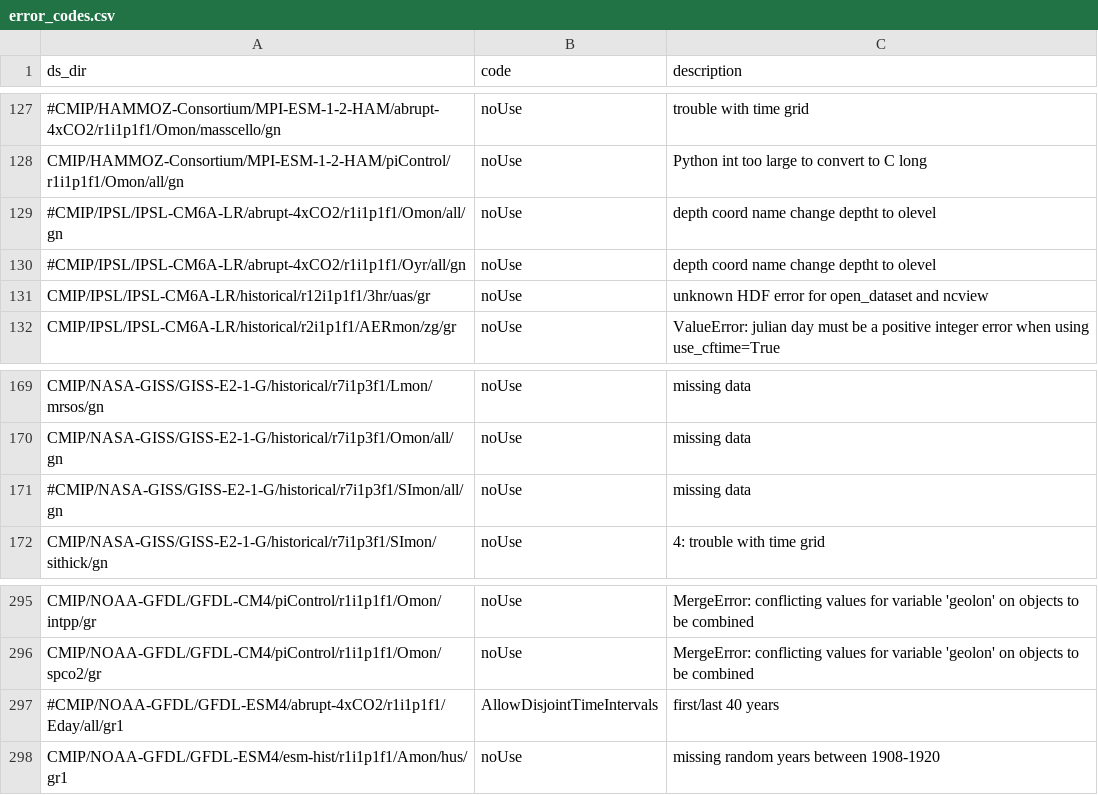
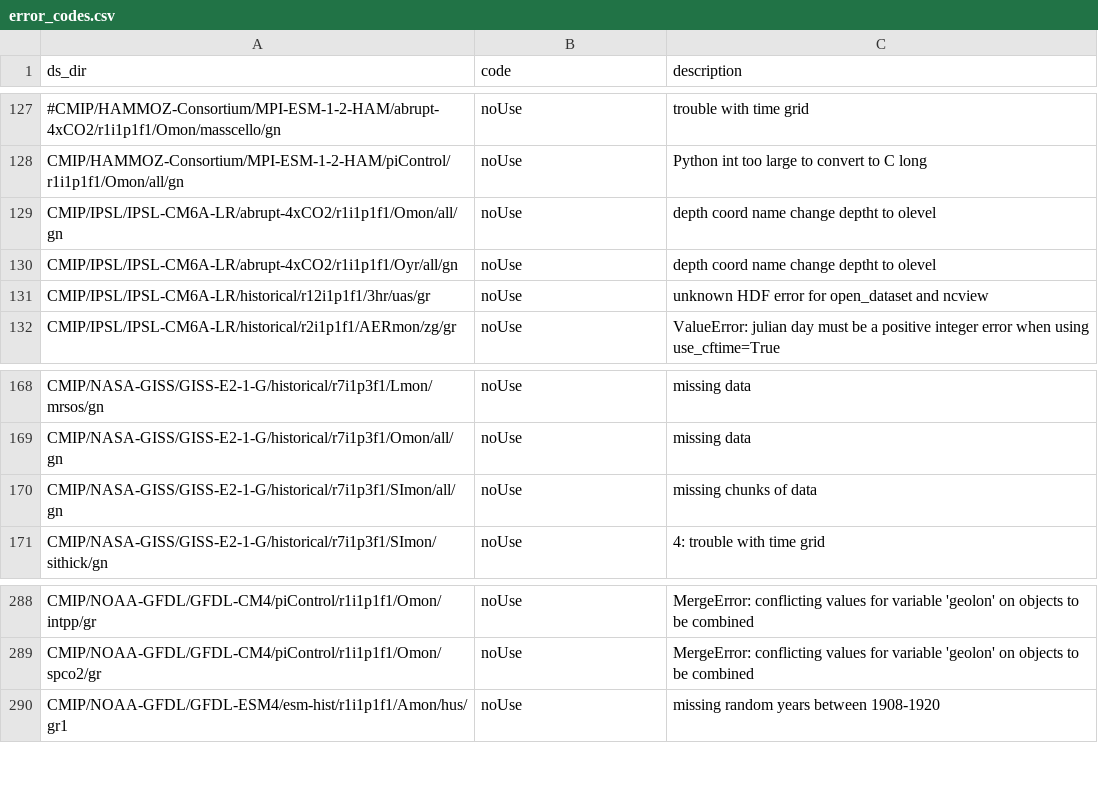
Before and after one commit to naomi-henderson/cmip6collect2, a CSV file: csv/error_codes.csv, drawn as a sheet; only a part is shown, gaps mark what is left out; removed rows and columns are numbered as before the commit, all else as after; the diff covers the shown part only; the diff names each change by its address in the sheet, - before the commit and + after, or states it on an @@ line.

```diff
--- a/csv/error_codes.csv
+++ b/csv/error_codes.csv
-A129 (ds_dir): #CMIP/IPSL/IPSL-CM6A-LR/abrupt-4xCO2/r1i1p1f1/Omon/all/gn
+A129 (ds_dir): CMIP/IPSL/IPSL-CM6A-LR/abrupt-4xCO2/r1i1p1f1/Omon/all/gn
-A130 (ds_dir): #CMIP/IPSL/IPSL-CM6A-LR/abrupt-4xCO2/r1i1p1f1/Oyr/all/gn
+A130 (ds_dir): CMIP/IPSL/IPSL-CM6A-LR/abrupt-4xCO2/r1i1p1f1/Oyr/all/gn
-A170 (ds_dir): #CMIP/NASA-GISS/GISS-E2-1-G/historical/r7i1p3f1/SImon/all/gn
+A170 (ds_dir): CMIP/NASA-GISS/GISS-E2-1-G/historical/r7i1p3f1/SImon/all/gn
-C170 (description): missing data
+C170 (description): missing chunks of data
-row 297: #CMIP/NOAA-GFDL/GFDL-ESM4/abrupt-4xCO2/r1i1p1f1/Eday/all/gr1 | AllowDisjointTimeIntervals | first/last 40 years
```
Also changed, not shown: 7 added rows, 7 removed rows and 2 edited cells elsewhere in this file, 5 other files.
